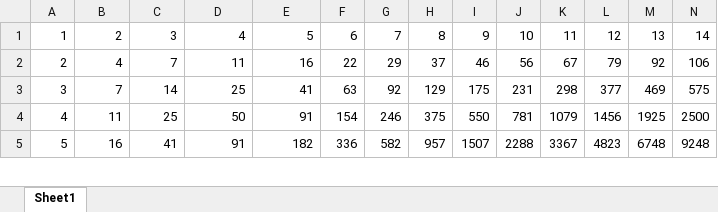
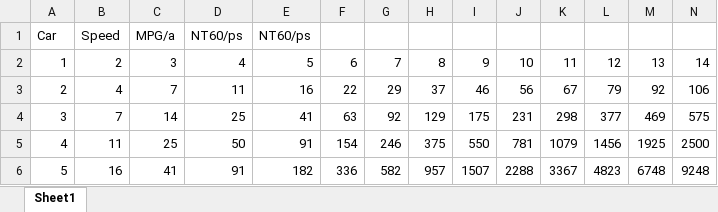
Before and after one commit to tauraamui/lettergen, an Excel workbook: Book1.xlsx, sheet Sheet1, drawn as a sheet; only a part is shown; values as stored, in another font and other column widths than the file's, no borders; rows hold the shown columns only; the diff names each change by its address in the sheet, - before the commit and + after, or states it on an @@ line.

Commit message:
reorganised the helper functions into their own classes for clarity, improved the functions for ExcelDocHelper

```diff
--- a/Book1.xlsx (sheet Sheet1)
+++ b/Book1.xlsx (sheet Sheet1)
+row 1: Car | Speed | MPG/a | NT60/ps | NT60/ps
```
Also changed, not shown: formulas that keep their value, 4 other files.
